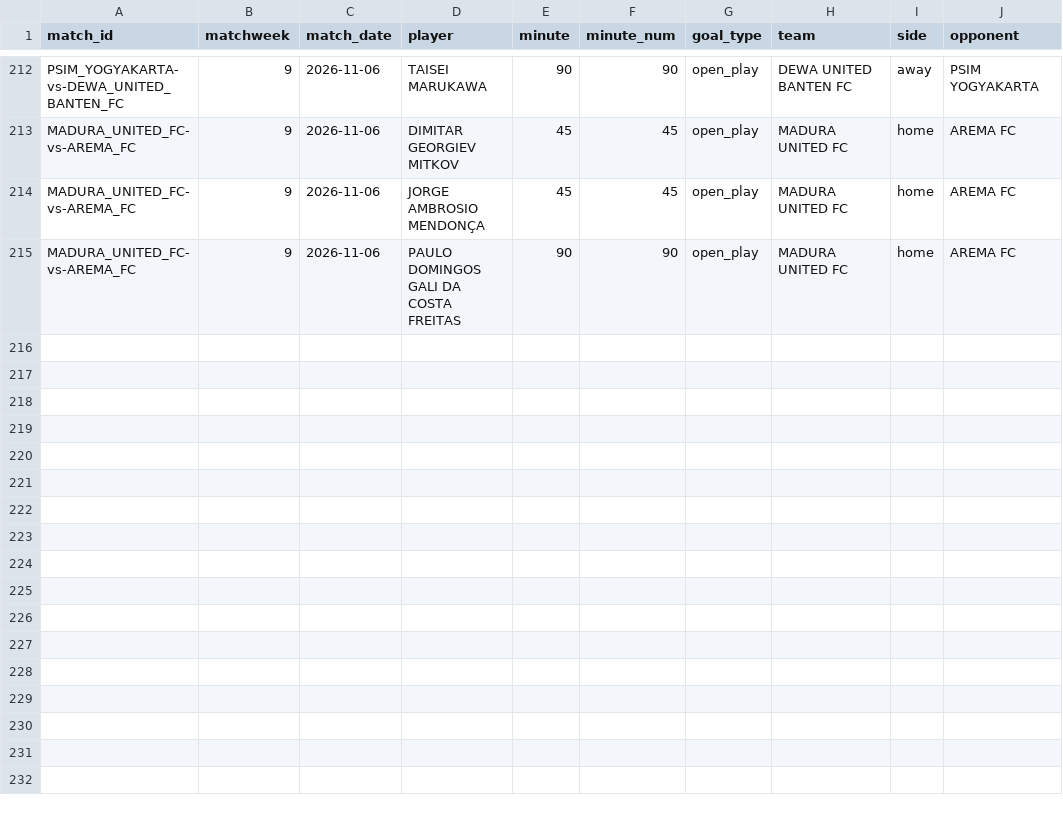
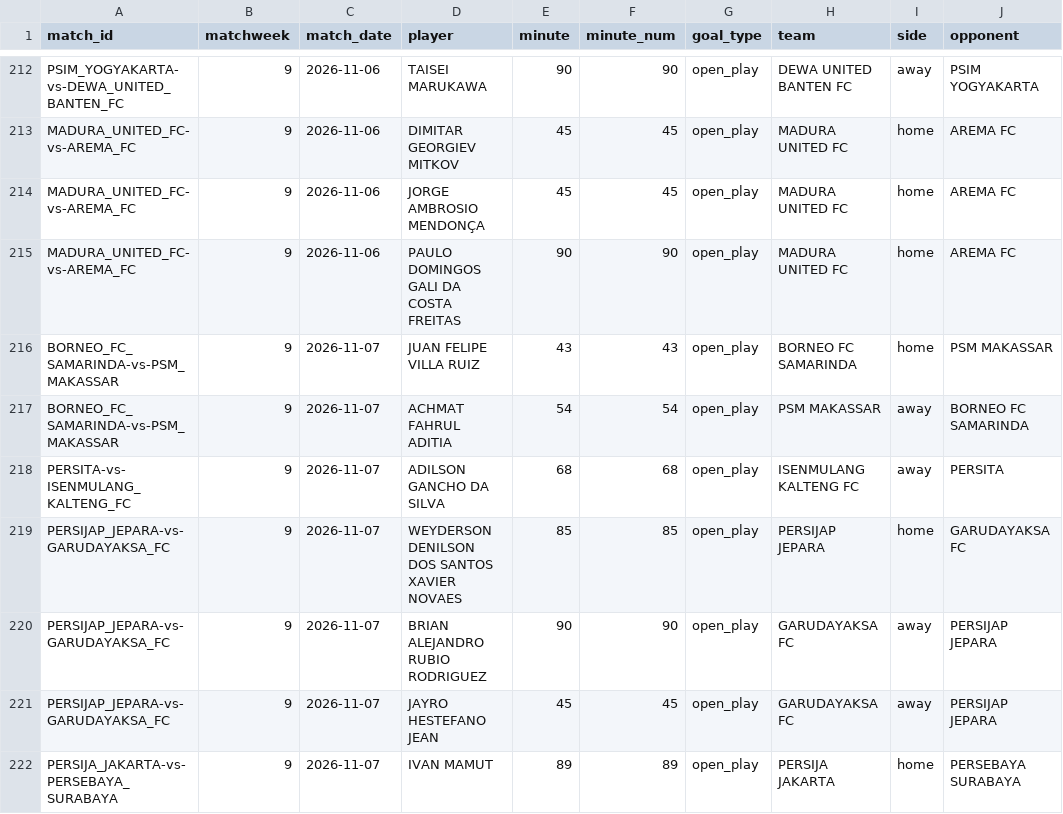
Before and after one commit to farhanfm96/indonesia-super-league-dashboard, a CSV file: data/goals.csv, drawn as a sheet; only a part is shown, gaps mark what is left out.

```diff
--- a/data/goals.csv
+++ b/data/goals.csv
@@ -215 +215,8 @@ MADURA_UNITED_FC-vs-AREMA_FC,9,2026-11-06,JORGE AMBROSIO MENDONÇA,45,45,open_pl
 MADURA_UNITED_FC-vs-AREMA_FC,9,2026-11-06,PAULO DOMINGOS GALI DA COSTA FREITAS,90,90,open_play,MADURA UNITED FC,home,AREMA FC
+BORNEO_FC_SAMARINDA-vs-PSM_MAKASSAR,9,2026-11-07,JUAN FELIPE VILLA RUIZ,43,43,open_play,BORNEO FC SAMARINDA,home,PSM MAKASSAR
+BORNEO_FC_SAMARINDA-vs-PSM_MAKASSAR,9,2026-11-07,ACHMAT FAHRUL ADITIA,54,54,open_play,PSM MAKASSAR,away,BORNEO FC SAMARINDA
+PERSITA-vs-ISENMULANG_KALTENG_FC,9,2026-11-07,ADILSON GANCHO DA SILVA,68,68,open_play,ISENMULANG KALTENG FC,away,PERSITA
+PERSIJAP_JEPARA-vs-GARUDAYAKSA_FC,9,2026-11-07,WEYDERSON DENILSON DOS SANTOS XAVIER NOVAES,85,85,open_play,PERSIJAP JEPARA,home,GARUDAYAKSA FC
+PERSIJAP_JEPARA-vs-GARUDAYAKSA_FC,9,2026-11-07,BRIAN ALEJANDRO RUBIO RODRIGUEZ,90,90,open_play,GARUDAYAKSA FC,away,PERSIJAP JEPARA
+PERSIJAP_JEPARA-vs-GARUDAYAKSA_FC,9,2026-11-07,JAYRO HESTEFANO JEAN,45,45,open_play,GARUDAYAKSA FC,away,PERSIJAP JEPARA
+PERSIJA_JAKARTA-vs-PERSEBAYA_SURABAYA,9,2026-11-07,IVAN MAMUT,89,89,open_play,PERSIJA JAKARTA,home,PERSEBAYA SURABAYA
```
Also changed, not shown: data/cards.csv, data/player_leaderboard.csv, 19 other files.
